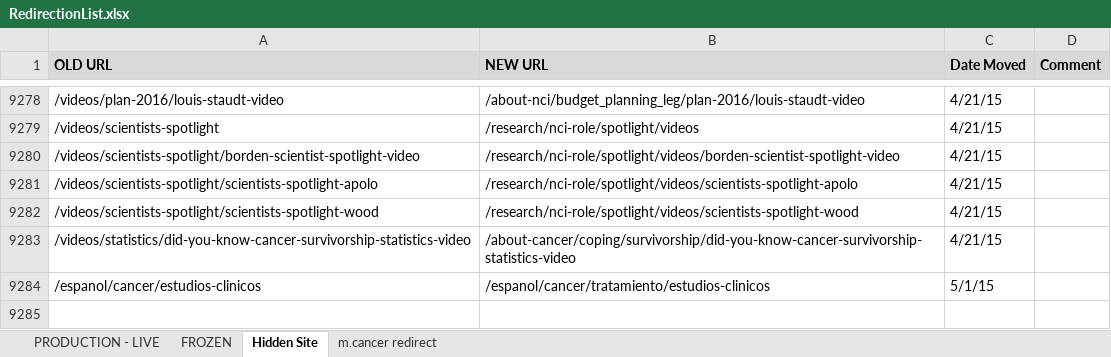
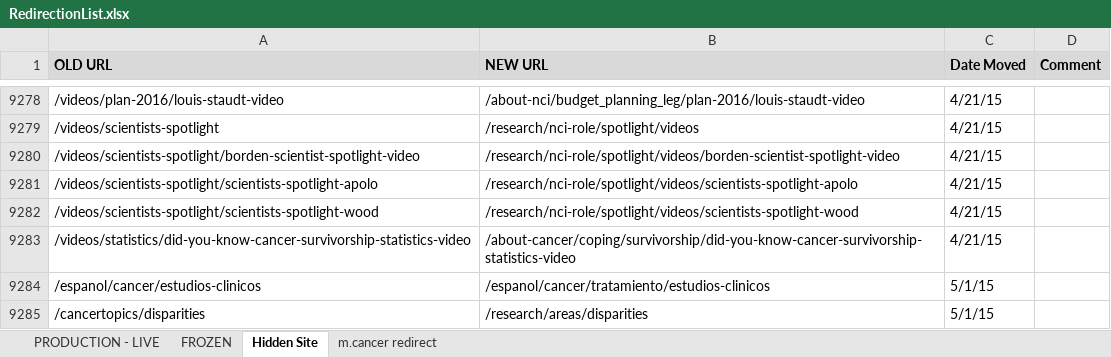
Before and after one commit to NCIOCPL/wcms-content, an Excel workbook: RedirectionList.xlsx, sheet Hidden Site, drawn as a sheet; only a part is shown, gaps mark what is left out; values as stored, in another font and other column widths than the file's, no borders; conditional formats not drawn; the diff names each change by its address in the sheet, - before the commit and + after, or states it on an @@ line.

```diff
--- a/RedirectionList.xlsx (sheet Hidden Site)
+++ b/RedirectionList.xlsx (sheet Hidden Site)
+row 9285: /cancertopics/disparities | /research/areas/disparities | 5/1/15
```
Also changed, not shown: 1 other file.
